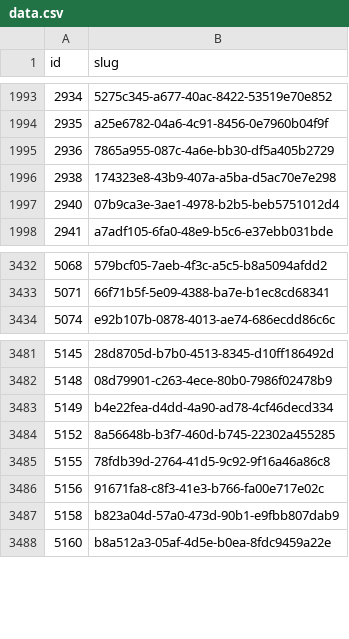
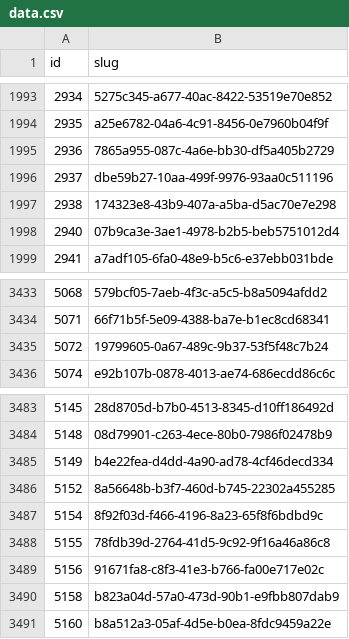
Before and after one commit to miffycs/azuki-elementals-image-fetch, a CSV file: data.csv, drawn as a sheet; only a part is shown, gaps mark what is left out; the diff names each change by its address in the sheet, - before the commit and + after, or states it on an @@ line.

```diff
--- a/data.csv
+++ b/data.csv
+row 1996: 2937 | dbe59b27-10aa-499f-9976-93aa0c511196
+row 3435: 5072 | 19799605-0a67-489c-9b37-53f5f48c7b24
+row 3487: 5154 | 8f92f03d-f466-4196-8a23-65f8f6bdbd9c
```
Also changed, not shown: 2 other files.
